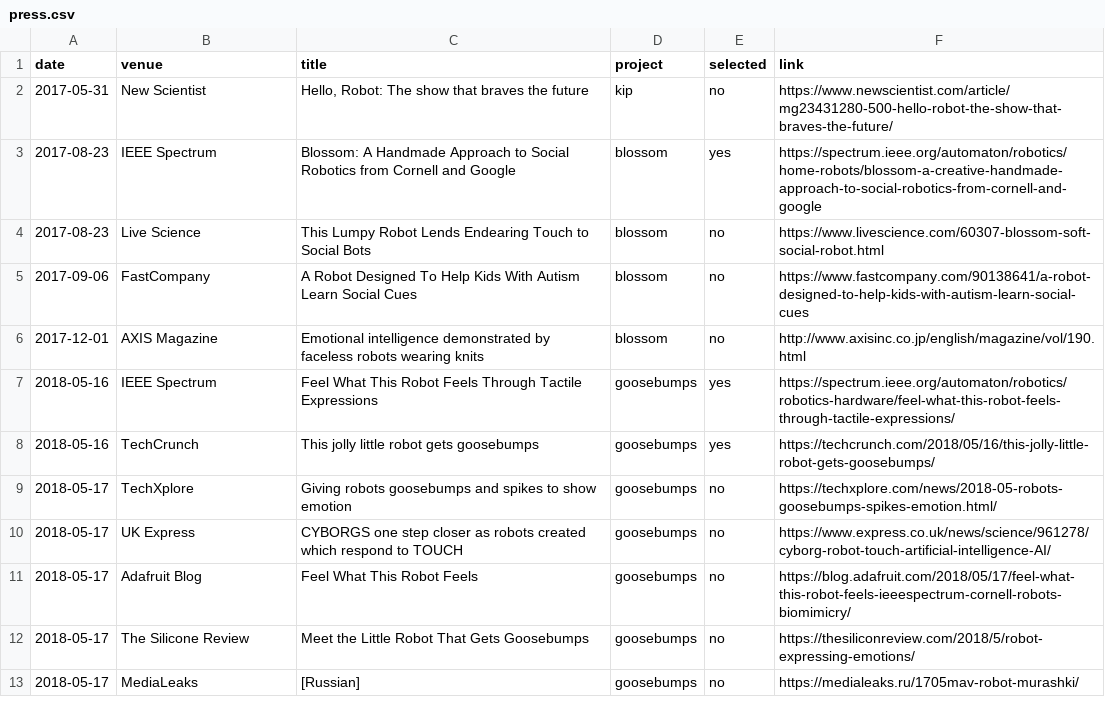
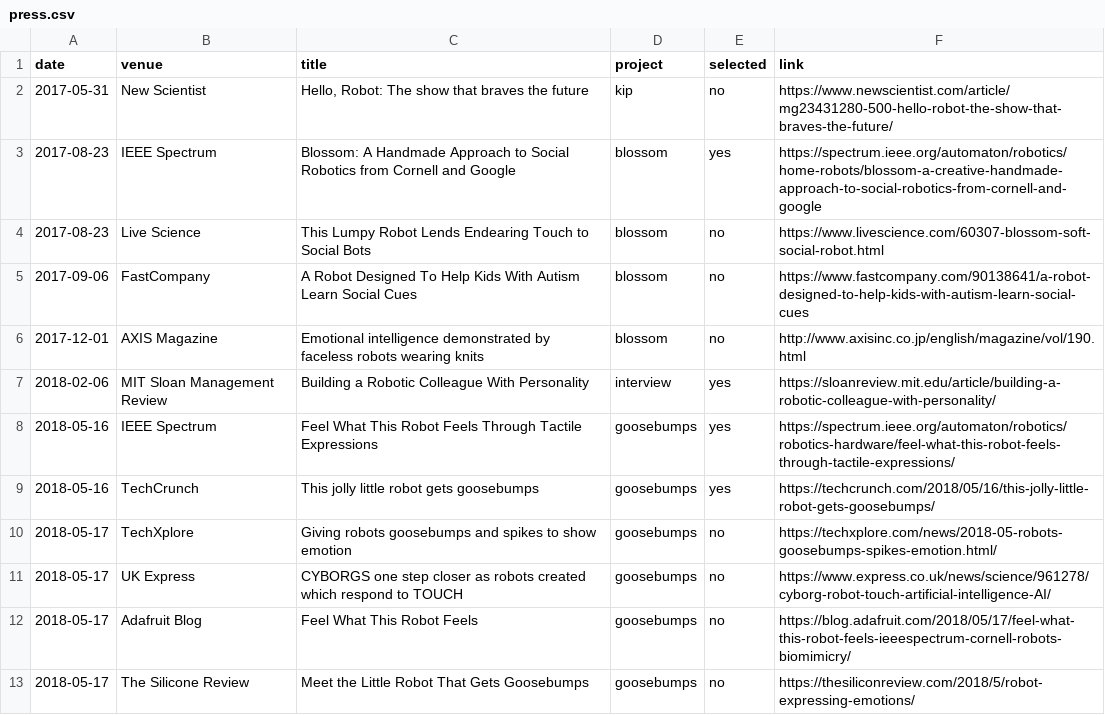
Before and after one commit to hrc2/hrc2.github.io, a CSV file: _data/press.csv, drawn as a sheet; only a part is shown; the shorter side is filled out with more unchanged rows; the diff names each change by its address in the sheet, - before the commit and + after, or states it on an @@ line.

Commit message:
Update press.csv

```diff
--- a/_data/press.csv
+++ b/_data/press.csv
+row 7: 2018-02-06 | MIT Sloan Management Review | Building a Robotic Colleague With Personality | interview | yes | https://sloanreview.mit.edu/article/building-a-robotic-colleague-with-personality/
```
